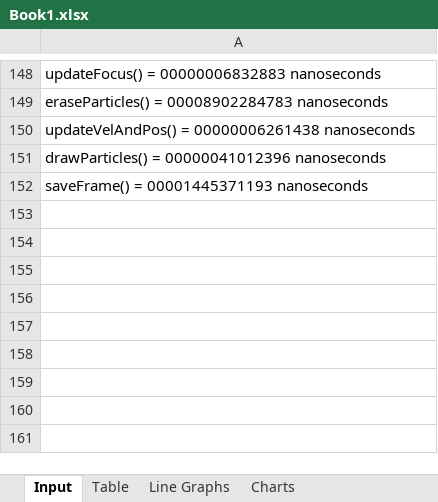
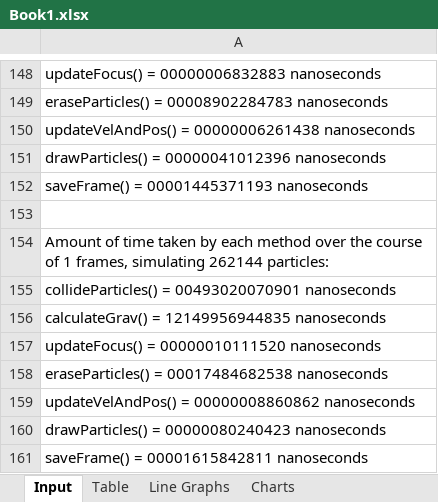
Before and after one commit to quietsamurai98/2D-Accretion-Simulation, an Excel workbook: Book1.xlsx, sheet Input, drawn as a sheet; only a part is shown, gaps mark what is left out; values as stored, in another font and other column widths than the file's, no borders; the diff names each change by its address in the sheet, - before the commit and + after, or states it on an @@ line.

```diff
--- a/Book1.xlsx (sheet Input)
+++ b/Book1.xlsx (sheet Input)
+row 153: (empty)
+row 154: Amount of time taken by each method over the course of 1 frames, simulating 262144 particles:
+row 155: collideParticles() = 00493020070901 nanoseconds
+row 156: calculateGrav() = 12149956944835 nanoseconds
+row 157: updateFocus() = 00000010111520 nanoseconds
+row 158: eraseParticles() = 00017484682538 nanoseconds
+row 159: updateVelAndPos() = 00000008860862 nanoseconds
+row 160: drawParticles() = 00000080240423 nanoseconds
+row 161: saveFrame() = 00001615842811 nanoseconds
```
Also changed, not shown: sheet Table, charts or pictures.
